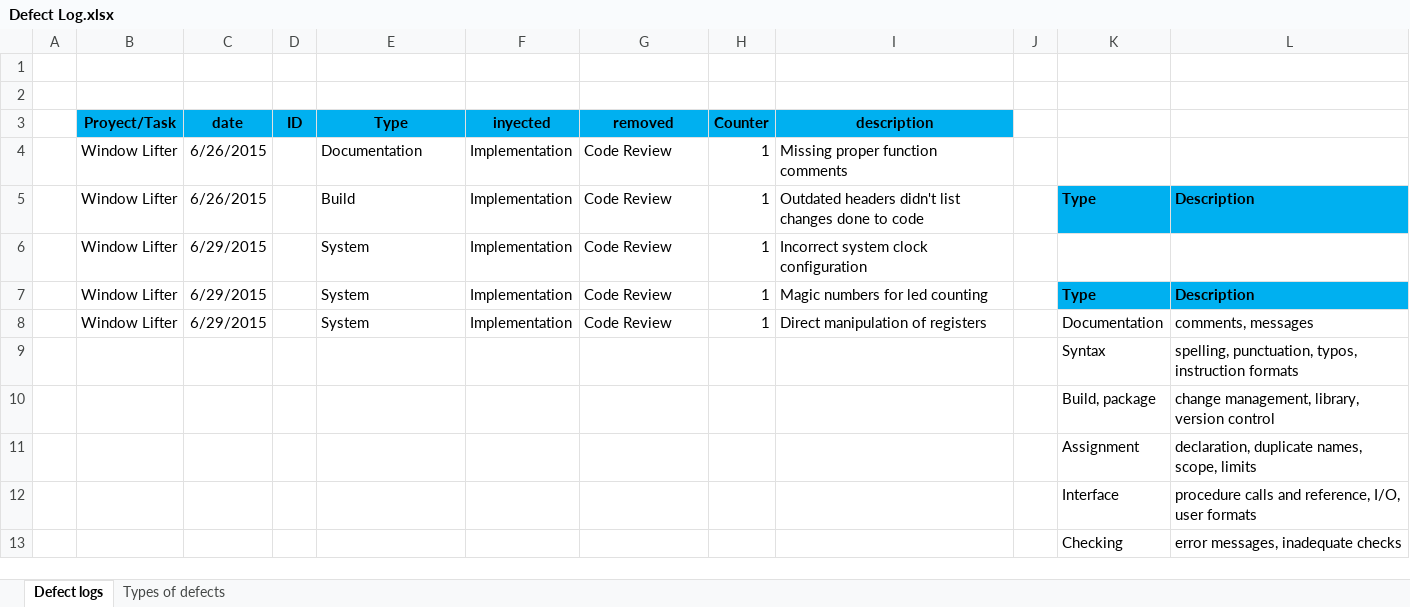
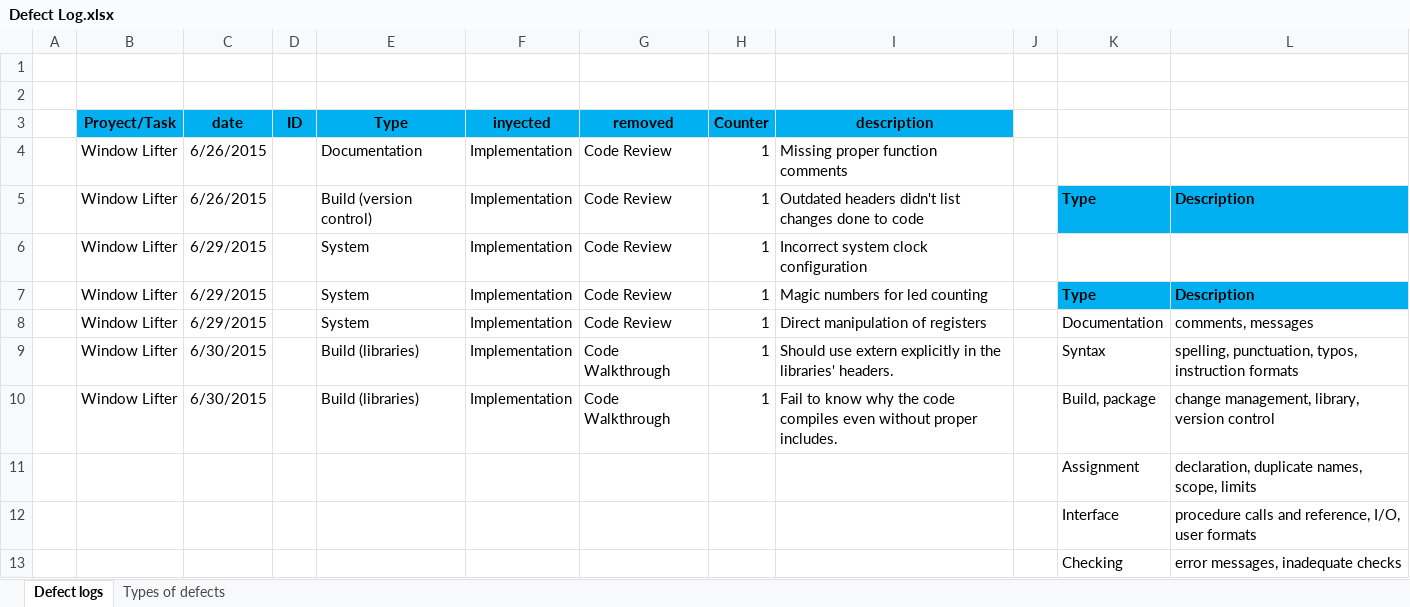
Before and after one commit to michbalbi/Window_Lifter_Repo, an Excel workbook: docs/V-Cycle Process/Defect Log.xlsx, sheet Defect logs, drawn as a sheet; only a part is shown; values as stored, in another font and other column widths than the file's, no borders; removed rows and columns are numbered as before the commit, all else as after; the diff names each change by its address in the sheet, - before the commit and + after, or states it on an @@ line.

Commit message:
Updated Defect Log.xlsx

```diff
--- a/docs/V-Cycle Process/Defect Log.xlsx (sheet Defect logs)
+++ b/docs/V-Cycle Process/Defect Log.xlsx (sheet Defect logs)
-E5 (Type): Build
+E5 (Type): Build (version control)
-row 9:  |  |  |  |  |  |  |  |  |  | Syntax | spelling, punctuation, typos, instruction formats
-row 10:  |  |  |  |  |  |  |  |  |  | Build, package | change management, library, version control
+row 9:  | Window Lifter | 6/30/2015 |  | Build (libraries) | Implementation | Code Walkthrough | 1 | Should use extern explicitly in the libraries' headers. |  | Syntax | spelling, punctuation, typos, instruction formats
+row 10:  | Window Lifter | 6/30/2015 |  | Build (libraries) | Implementation | Code Walkthrough | 1 | Fail to know why the code compiles even without proper includes. |  | Build, package | change management, library, version control
```
Also changed, not shown: docs/V-Cycle Process/V_Cycle Process Script.xlsx.
